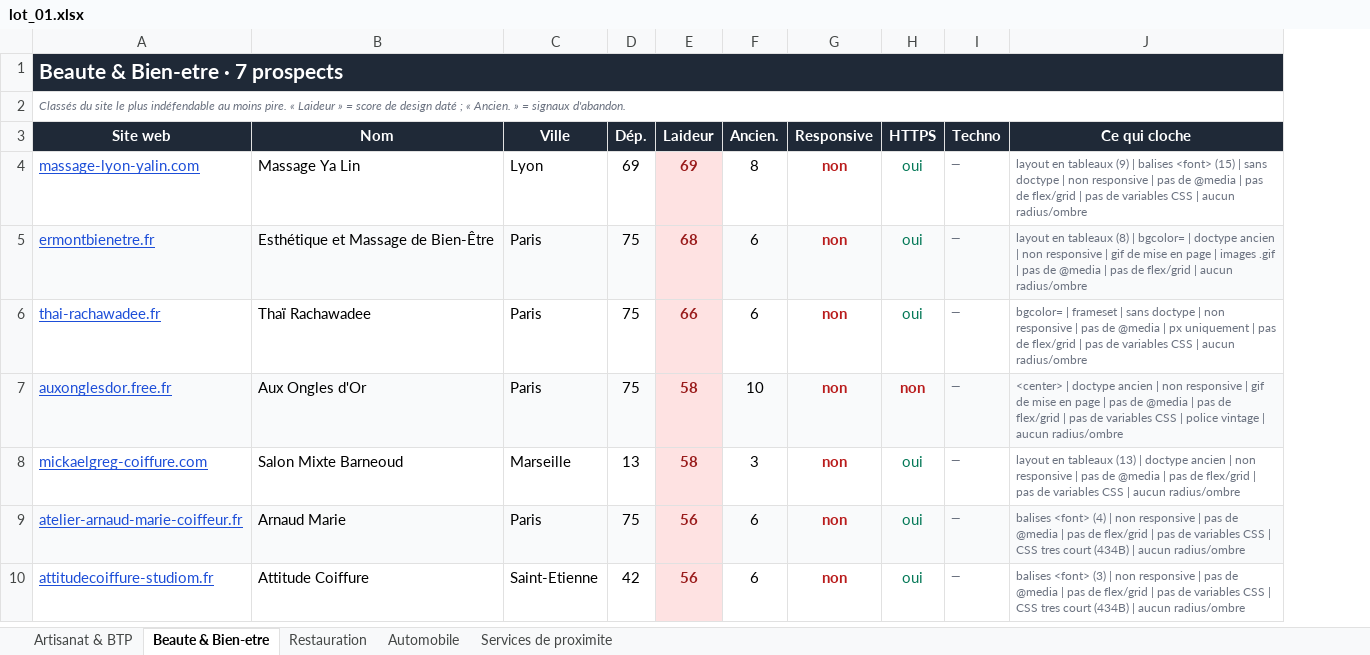
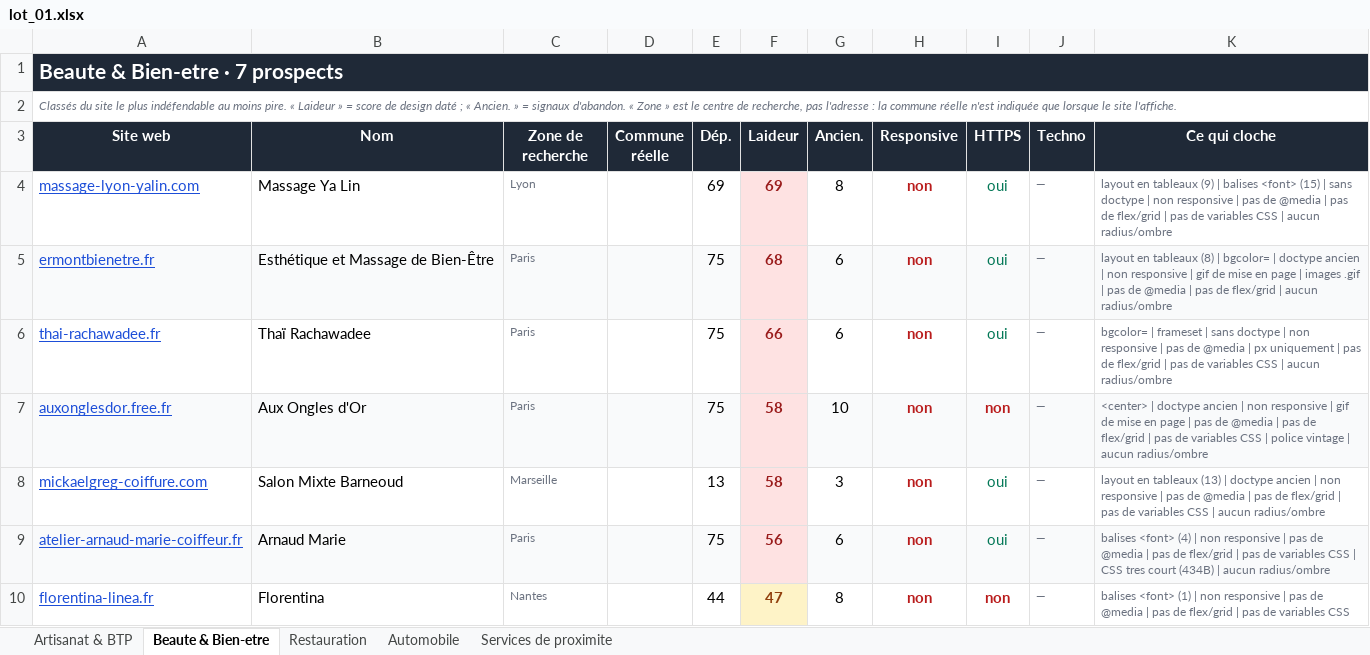
Before and after one commit to PalmBeachPete53/prospect-restauration, an Excel workbook: lot_01.xlsx, sheet Beaute & Bien-etre, drawn as a sheet; values as stored, in another font and other column widths than the file's, no borders; removed rows and columns are numbered as before the commit, all else as after; the diff names each change by its address in the sheet, - before the commit and + after, or states it on an @@ line.

```diff
--- a/lot_01.xlsx (sheet Beaute & Bien-etre)
+++ b/lot_01.xlsx (sheet Beaute & Bien-etre)
+column D (Commune réelle), empty
-A2 (Site web): …signaux d'abandon.
+A2 (Site web): …signaux d'abandon. « Zone » est le centre de recherche, pas l'adresse : la commune réelle n'est indiquée que lorsque le site l'affiche.
-C3: Ville
+C3: Zone de recherche
-C4:C9 text colour: black
+C4:C9 text colour: #6B7280, text size: smaller
-row 10: attitudecoiffure-studiom.fr | Attitude Coiffure | Saint-Etienne | 42 | 56 | 6 | non | oui | — | balises <font> (3) | non responsive | pas de @media | pas de flex/grid | pas de variables CSS | CSS tres court (434B) | aucun radius/ombre
+row 10: florentina-linea.fr | Florentina | Nantes |  | 44 | 47 | 8 | non | non | — | balises <font> (1) | non responsive | pas de @media | pas de flex/grid | pas de variables CSS
```
Also changed, not shown: sheet Automobile, sheet Services de proximite, sheet Restauration, sheet Artisanat & BTP, lot_02.xlsx, lot_03.xlsx, 10 other files.
